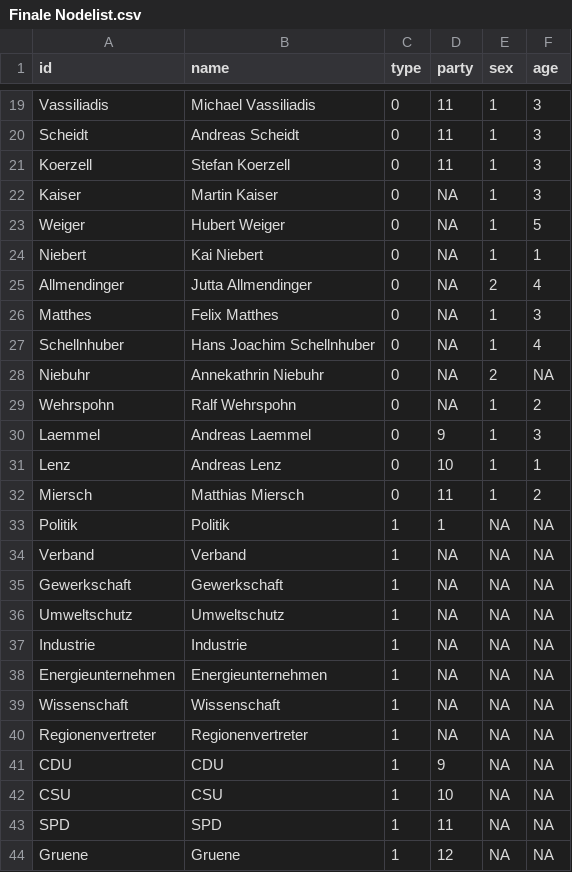
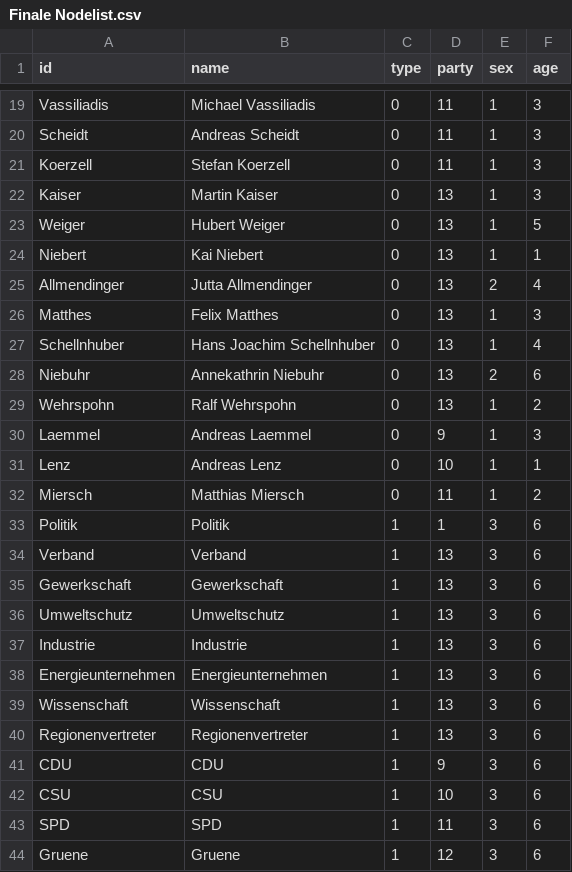
Before and after one commit to luisa3399/Netzwerke-Testat, a CSV file: Finale Nodelist.csv, drawn as a sheet; only a part is shown, gaps mark what is left out; the diff covers the shown part only.

Commit message:
Add files via upload

```diff
--- a/Finale Nodelist.csv
+++ b/Finale Nodelist.csv
@@ -21,10 +21,10 @@ Scheidt;Andreas Scheidt;0;11;1;3
 Koerzell;Stefan Koerzell;0;11;1;3
-Kaiser;Martin Kaiser;0;NA;1;3
-Weiger;Hubert Weiger;0;NA;1;5
-Niebert;Kai Niebert;0;NA;1;1
-Allmendinger;Jutta Allmendinger;0;NA;2;4
-Matthes;Felix Matthes;0;NA;1;3
-Schellnhuber;Hans Joachim Schellnhuber;0;NA;1;4
-Niebuhr;Annekathrin Niebuhr;0;NA;2;NA
-Wehrspohn;Ralf Wehrspohn;0;NA;1;2
+Kaiser;Martin Kaiser;0;13;1;3
+Weiger;Hubert Weiger;0;13;1;5
+Niebert;Kai Niebert;0;13;1;1
+Allmendinger;Jutta Allmendinger;0;13;2;4
+Matthes;Felix Matthes;0;13;1;3
+Schellnhuber;Hans Joachim Schellnhuber;0;13;1;4
+Niebuhr;Annekathrin Niebuhr;0;13;2;6
+Wehrspohn;Ralf Wehrspohn;0;13;1;2
 Laemmel;Andreas Laemmel;0;9;1;3
@@ -32,13 +32,13 @@ Lenz;Andreas Lenz;0;10;1;1
 Miersch;Matthias Miersch;0;11;1;2
-Politik;Politik;1;1;NA;NA
-Verband;Verband;1;NA;NA;NA
-Gewerkschaft;Gewerkschaft;1;NA;NA;NA
-Umweltschutz;Umweltschutz;1;NA;NA;NA
-Industrie;Industrie;1;NA;NA;NA
-Energieunternehmen;Energieunternehmen;1;NA;NA;NA
-Wissenschaft;Wissenschaft;1;NA;NA;NA
-Regionenvertreter;Regionenvertreter;1;NA;NA;NA
-CDU;CDU;1;9;NA;NA
-CSU;CSU;1;10;NA;NA
-SPD;SPD;1;11;NA;NA
-Gruene;Gruene;1;12;NA;NA
+Politik;Politik;1;1;3;6
+Verband;Verband;1;13;3;6
+Gewerkschaft;Gewerkschaft;1;13;3;6
+Umweltschutz;Umweltschutz;1;13;3;6
+Industrie;Industrie;1;13;3;6
+Energieunternehmen;Energieunternehmen;1;13;3;6
+Wissenschaft;Wissenschaft;1;13;3;6
+Regionenvertreter;Regionenvertreter;1;13;3;6
+CDU;CDU;1;9;3;6
+CSU;CSU;1;10;3;6
+SPD;SPD;1;11;3;6
+Gruene;Gruene;1;12;3;6
```
Also changed, not shown: 9 edited cells elsewhere in this file.
